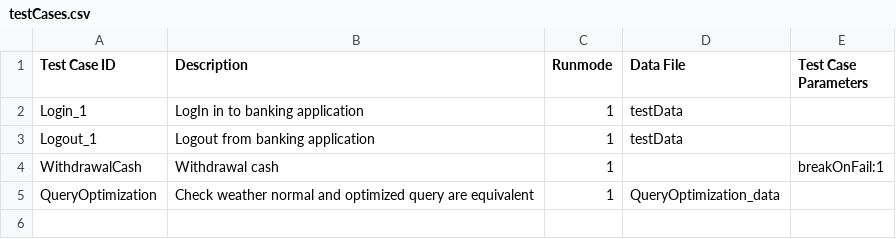
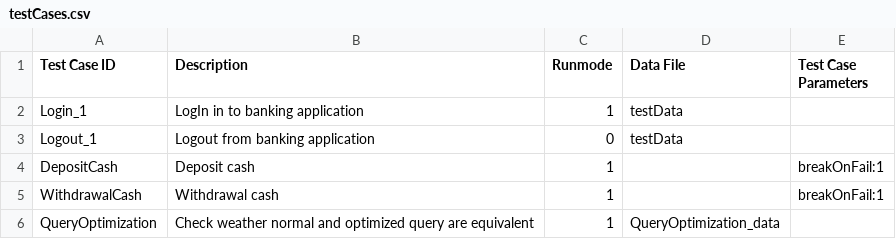
Before and after one commit to ajmalhinas/testMib, a CSV file: testCases.csv, drawn as a sheet.

```diff
--- a/testCases.csv
+++ b/testCases.csv
@@ -2,3 +2,4 @@ Test Case ID,Description,Runmode,Data File,Test Case Parameters
 Login_1,LogIn in to banking application,1,testData,
-Logout_1,Logout from banking application,1,testData,
+Logout_1,Logout from banking application,0,testData,
+DepositCash,Deposit cash,1,,breakOnFail:1
 WithdrawalCash,Withdrawal cash,1,,breakOnFail:1
```
Also changed, not shown: DepositCash_data.csv, WithdrawalCash_data.csv, 8 other files.
